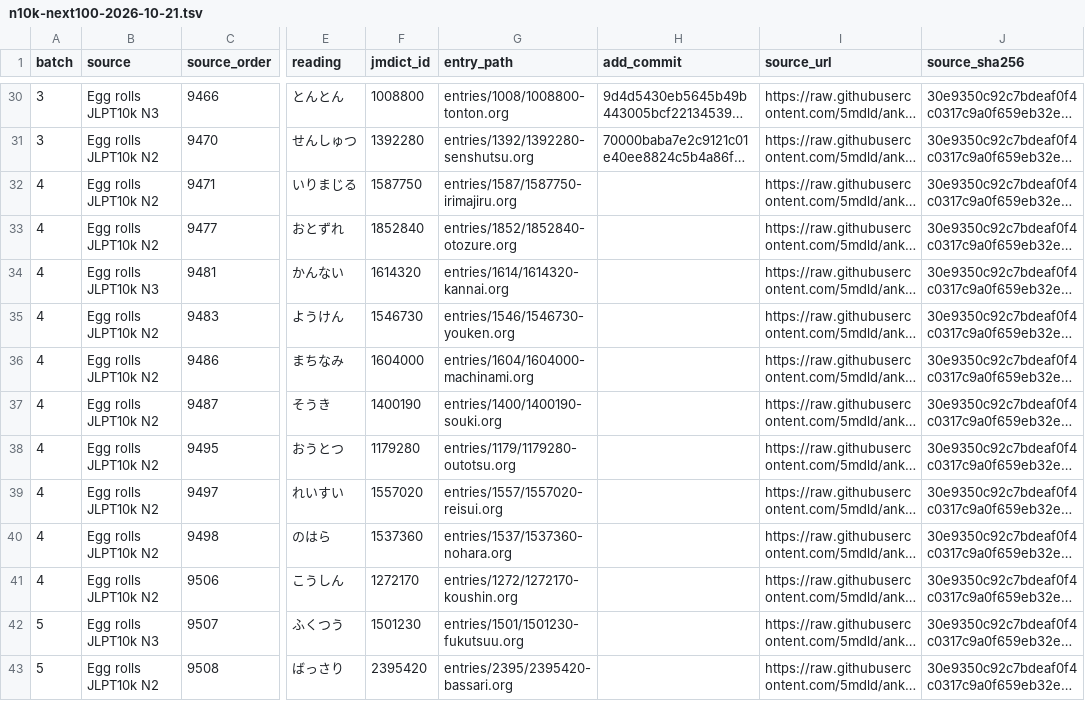
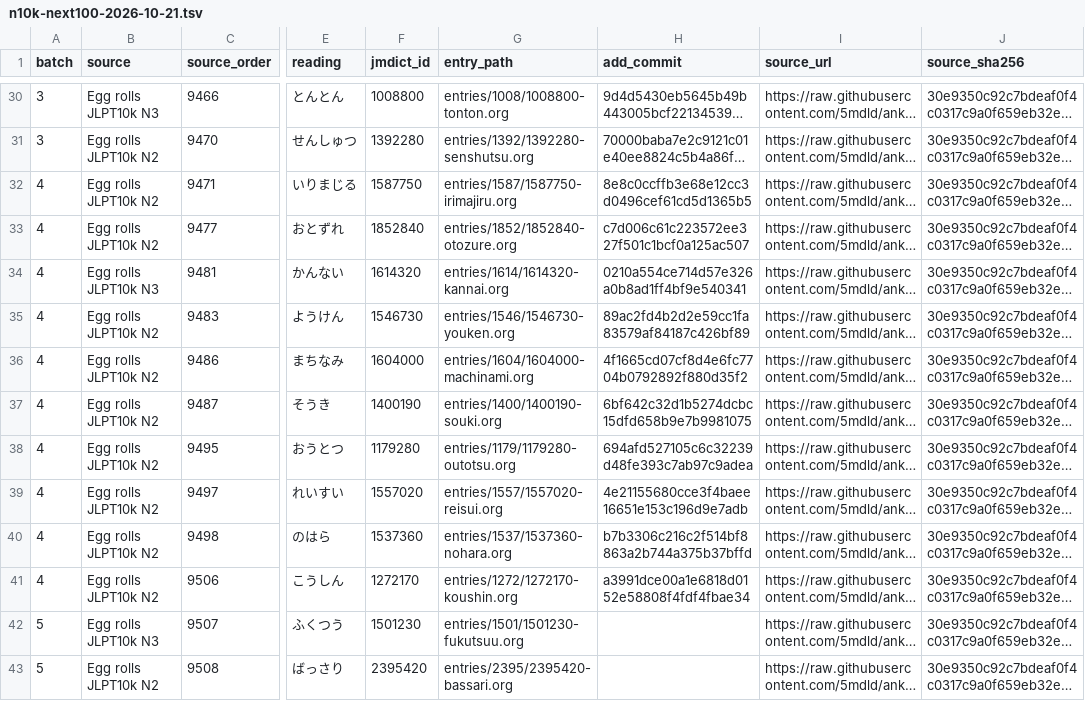
Before and after one commit to shogi-dojo/jibiki, a TSV file: docs/n10k-next100-2026-10-21.tsv, drawn as a sheet; only a part is shown, gaps mark what is left out; long unchanged cells end in …; the diff names each change by its address in the sheet, - before the commit and + after, or states it on an @@ line.

Commit message:
docs: record 40 completed vocabulary entries in fourth set

```diff
--- a/docs/n10k-next100-2026-10-21.tsv
+++ b/docs/n10k-next100-2026-10-21.tsv
-H32 (add_commit): (empty)
+H32 (add_commit): 8e8c0ccffb3e68e12cc3d0496cef61cd5d1365b5
-H33 (add_commit): (empty)
+H33 (add_commit): c7d006c61c223572ee327f501c1bcf0a125ac507
-H34 (add_commit): (empty)
+H34 (add_commit): 0210a554ce714d57e326a0b8ad1ff4bf9e540341
-H35 (add_commit): (empty)
+H35 (add_commit): 89ac2fd4b2d2e59cc1fa83579af84187c426bf89
-H36 (add_commit): (empty)
+H36 (add_commit): 4f1665cd07cf8d4e6fc7704b0792892f880d35f2
-H37 (add_commit): (empty)
+H37 (add_commit): 6bf642c32d1b5274dcbc15dfd658b9e7b9981075
-H38 (add_commit): (empty)
+H38 (add_commit): 694afd527105c6c32239d48fe393c7ab97c9adea
-H39 (add_commit): (empty)
+H39 (add_commit): 4e21155680cce3f4baee16651e153c196d9e7adb
-H40 (add_commit): (empty)
+H40 (add_commit): b7b3306c216c2f514bf8863a2b744a375b37bffd
-H41 (add_commit): (empty)
+H41 (add_commit): a3991dce00a1e6818d0152e58808f4fdf4fbae34
```
Also changed, not shown: 1 other file.
